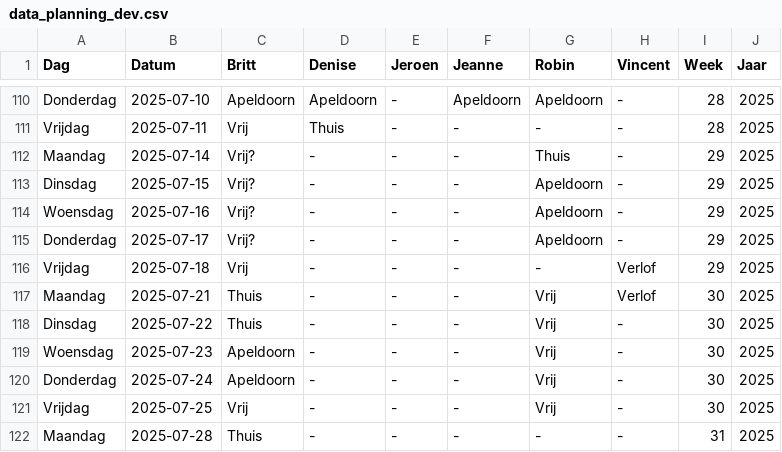
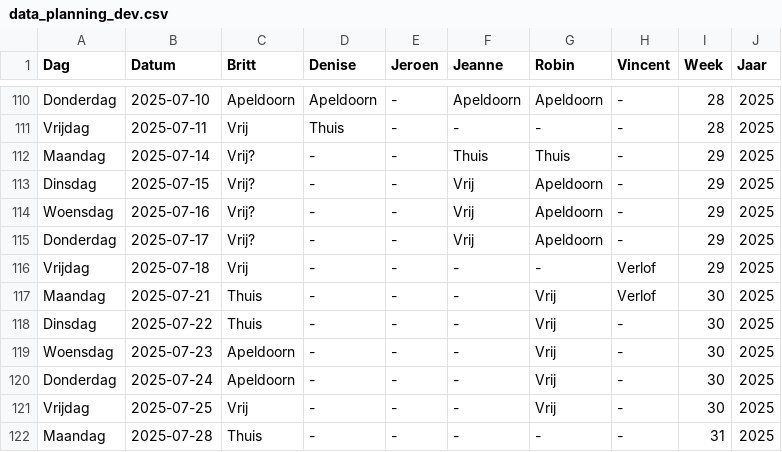
Before and after one commit to Britttvg/planning-tool, a CSV file: src/data/data_planning_dev.csv, drawn as a sheet; only a part is shown, gaps mark what is left out.

Commit message:
Update CSV src/data/data_planning_dev.csv, time 2025-06-30 07:58:52.859257

```diff
--- a/src/data/data_planning_dev.csv
+++ b/src/data/data_planning_dev.csv
@@ -111,6 +111,6 @@ Donderdag,2025-07-10,Apeldoorn,Apeldoorn,-,Apeldoorn,Apeldoorn,-,28,2025
 Vrijdag,2025-07-11,Vrij,Thuis,-,-,-,-,28,2025
-Maandag,2025-07-14,Vrij?,-,-,-,Thuis,-,29,2025
-Dinsdag,2025-07-15,Vrij?,-,-,-,Apeldoorn,-,29,2025
-Woensdag,2025-07-16,Vrij?,-,-,-,Apeldoorn,-,29,2025
-Donderdag,2025-07-17,Vrij?,-,-,-,Apeldoorn,-,29,2025
+Maandag,2025-07-14,Vrij?,-,-,Thuis,Thuis,-,29,2025
+Dinsdag,2025-07-15,Vrij?,-,-,Vrij,Apeldoorn,-,29,2025
+Woensdag,2025-07-16,Vrij?,-,-,Vrij,Apeldoorn,-,29,2025
+Donderdag,2025-07-17,Vrij?,-,-,Vrij,Apeldoorn,-,29,2025
 Vrijdag,2025-07-18,Vrij,-,-,-,-,Verlof,29,2025
```
